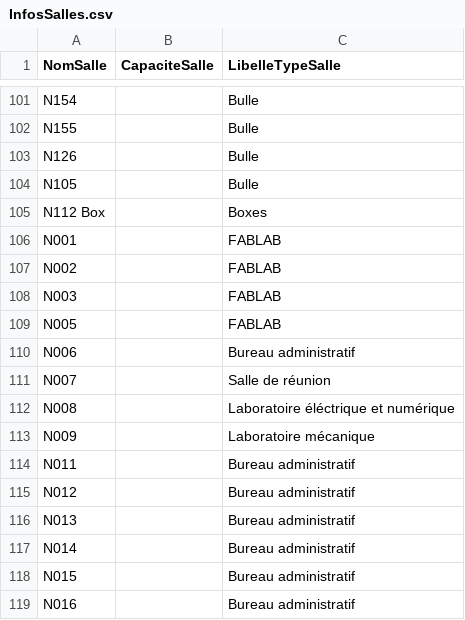
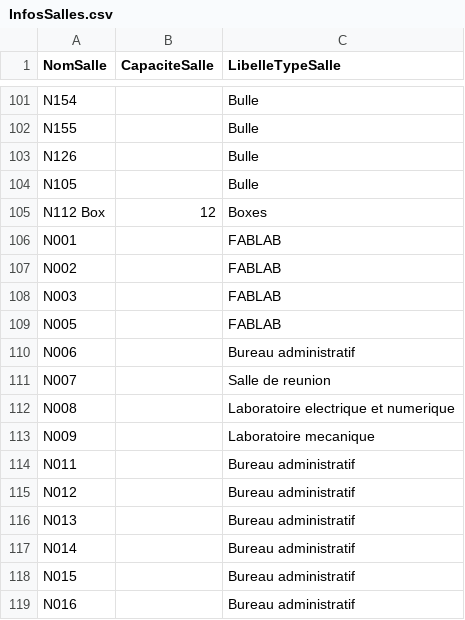
Before and after one commit to CESI-Infos/Projet-SmartView, a CSV file: Assets/StreamingAssets/InfosSalles.csv, drawn as a sheet; only a part is shown, gaps mark what is left out; the diff covers the shown part only.

```diff
--- a/Assets/StreamingAssets/InfosSalles.csv
+++ b/Assets/StreamingAssets/InfosSalles.csv
@@ -104,3 +104,3 @@ N126;;Bulle
 N105;;Bulle
-N112 Box;;Boxes
+N112 Box;12;Boxes
 N001;;FABLAB
@@ -110,5 +110,5 @@ N005;;FABLAB
 N006;;Bureau administratif
-N007;;Salle de réunion
-N008;;Laboratoire éléctrique et numérique
-N009;;Laboratoire mécanique
+N007;;Salle de reunion
+N008;;Laboratoire electrique et numerique
+N009;;Laboratoire mecanique
 N011;;Bureau administratif
```
Also changed, not shown: 18 added rows and 17 edited cells elsewhere in this file, 13 other files.
